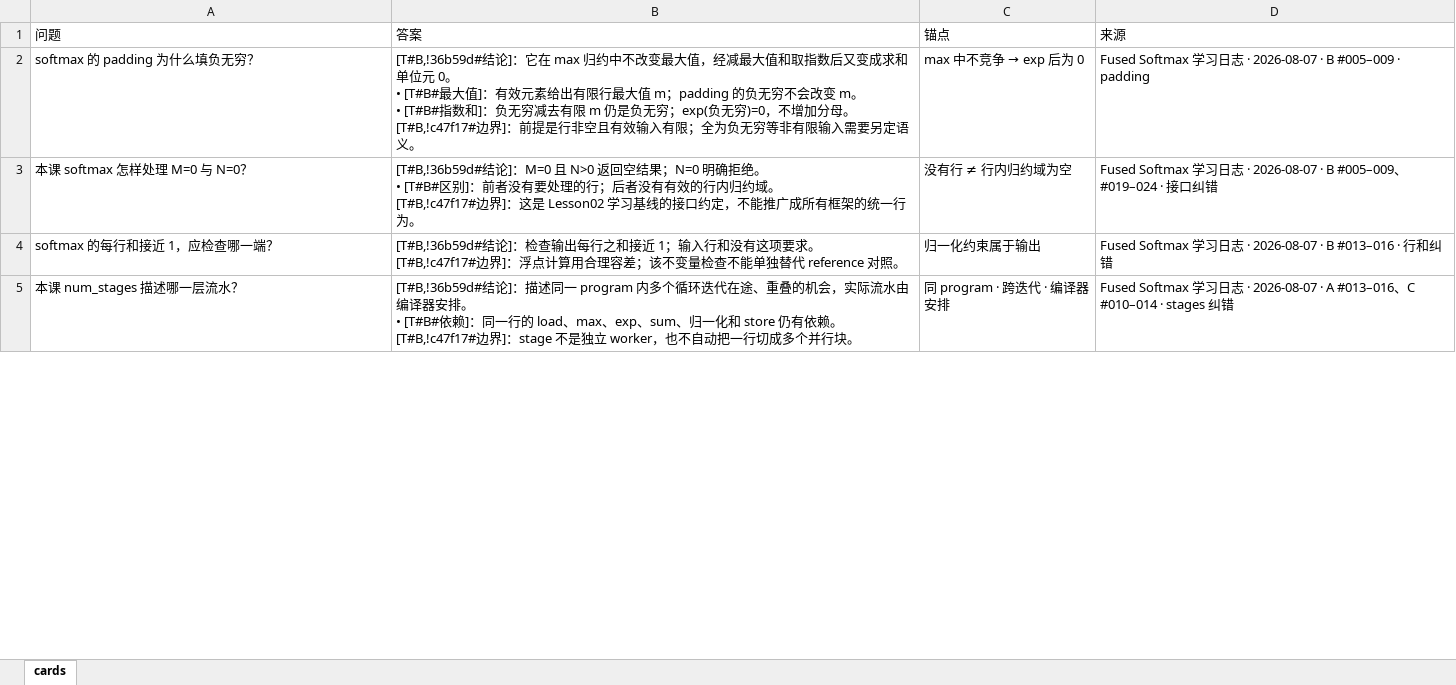
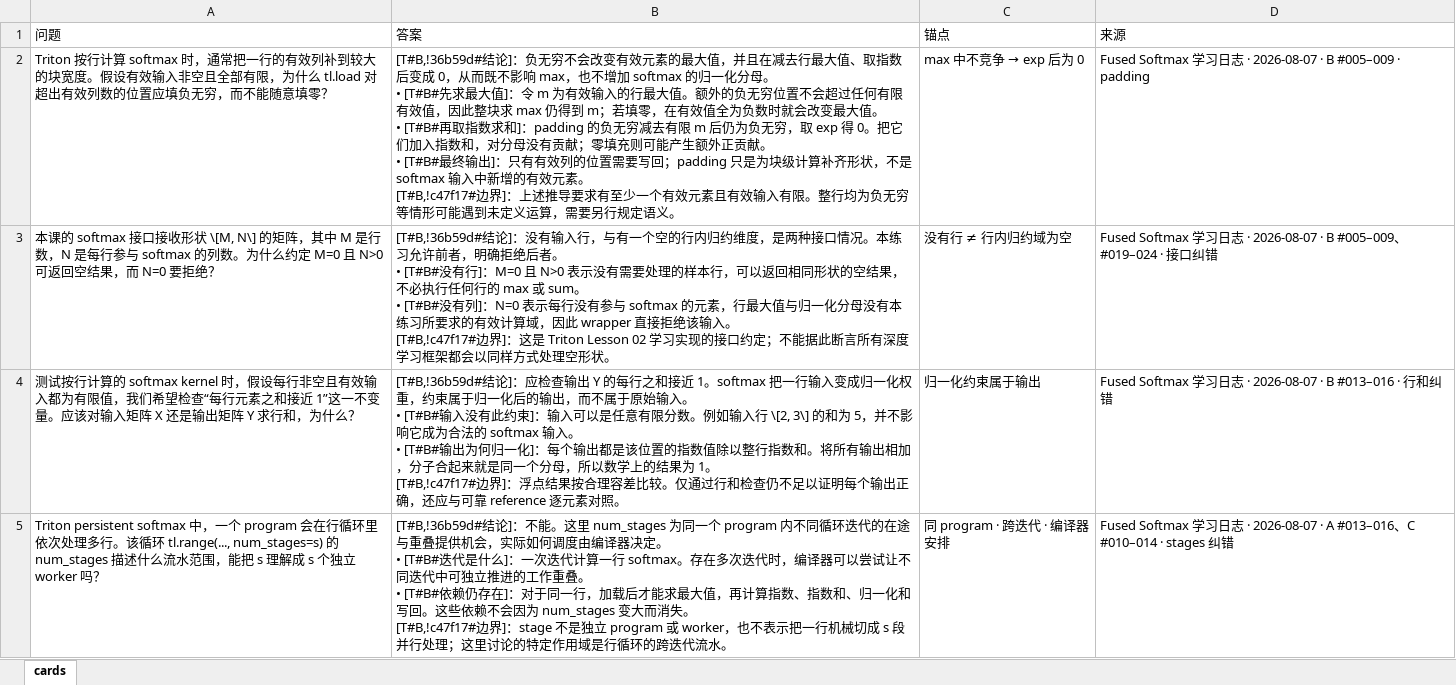
Before and after one commit to XiFenM/programming-lab, an Excel workbook: docs/triton-learning/cards/triton-lesson-02-fused-softmax-technical-qa.xlsx, sheet cards, drawn as a sheet; only a part is shown; values as stored, in another font and other column widths than the file's, no borders; ↵ is a line break in a cell; the diff covers the shown part only; the diff names each change by its address in the sheet, - before the commit and + after, or states it on an @@ line.

```diff
--- a/docs/triton-learning/cards/triton-lesson-02-fused-softmax-technical-qa.xlsx (sheet cards)
+++ b/docs/triton-learning/cards/triton-lesson-02-fused-softmax-technical-qa.xlsx (sheet cards)
-A2 (问题): softmax 的 padding 为什么填负无穷？
+A2 (问题): Triton 按行计算 softmax 时，通常把一行的有效列补到较大的块宽度。假设有效输入非空且全部有限，为什么 tl.load 对超出有效列数的位置应填负无穷，而不能随意填零？
-B2 (答案): …结论]：它在 max 归约中不改变最大值，经减最大值和取指数后又变成求和单位元 0。 ↵ • [T#B#最大值]：有效元素给出有限行最大值 m；padding 的负无穷不会改变 m。 ↵ • [T#B#指数和]：负无穷减去有限 m 仍是负无穷；exp(负无穷)=0，不增加分母。 ↵ [T#B,!c47f17#边界]：前提是行非空且有效输入有限；全为负无穷等非有限输入需要另定语义。
+B2 (答案): …结论]：负无穷不会改变有效元素的最大值，并且在减去行最大值、取指数后变成 0，从而既不影响 max，也不增加 softmax 的归一化分母。 ↵ • [T#B#先求最大值]：令 m 为有效输入的行最大值。额外的负无穷位置不会超过任何有限有效值，因此整块求 max 仍得到 m；若填零，在有效值全为负数时就会改变最大值。 ↵ • [T#B#再取指数求和]：padding 的负无穷减去有限 m 后仍为负无穷，取 exp 得 0。把它们加入指数和，对分母没有贡献；零填充则可能产生额外正贡献。 ↵ • [T#B#最终输出]：只有有效列的位置需要写回；padding 只是为块级计算补齐形状，不是 softmax 输入中新增的有效元素。 ↵ [T#B,!c47f17#边界]：上述推导要求有至少一个有效元素且有效输入有限。整行均为负无穷等情形可能遇到未定义运算，需要另行规定语义。
-A3 (问题): 本课 softmax 怎样处理 M=0 与 N=0？
+A3 (问题): 本课的 softmax 接口接收形状 \[M, N\] 的矩阵，其中 M 是行数，N 是每行参与 softmax 的列数。为什么约定 M=0 且 N>0 可返回空结果，而 N=0 要拒绝？
-B3 (答案): …结论]：M=0 且 N>0 返回空结果；N=0 明确拒绝。 ↵ • [T#B#区别]：前者没有要处理的行；后者没有有效的行内归约域。 ↵ [T#B,!c47f17#边界]：这是 Lesson02 学习基线的接口约定，不能推广成所有框架的统一行为。
+B3 (答案): …结论]：没有输入行，与有一个空的行内归约维度，是两种接口情况。本练习允许前者，明确拒绝后者。 ↵ • [T#B#没有行]：M=0 且 N>0 表示没有需要处理的样本行，可以返回相同形状的空结果，不必执行任何行的 max 或 sum。 ↵ • [T#B#没有列]：N=0 表示每行没有参与 softmax 的元素，行最大值与归一化分母没有本练习所要求的有效计算域，因此 wrapper 直接拒绝该输入。 ↵ [T#B,!c47f17#边界]：这是 Triton Lesson 02 学习实现的接口约定；不能据此断言所有深度学习框架都会以同样方式处理空形状。
-A4 (问题): softmax 的每行和接近 1，应检查哪一端？
+A4 (问题): 测试按行计算的 softmax kernel 时，假设每行非空且有效输入都为有限值，我们希望检查“每行元素之和接近 1”这一不变量。应该对输入矩阵 X 还是输出矩阵 Y 求行和，为什么？
-B4 (答案): …结论]：检查输出每行之和接近 1；输入行和没有这项要求。 ↵ [T#B,!c47f17#边界]：浮点计算用合理容差；该不变量检查不能单独替代 reference 对照。
+B4 (答案): …结论]：应检查输出 Y 的每行之和接近 1。softmax 把一行输入变成归一化权重，约束属于归一化后的输出，而不属于原始输入。 ↵ • [T#B#输入没有此约束]：输入可以是任意有限分数。例如输入行 \[2, 3\] 的和为 5，并不影响它成为合法的 softmax 输入。 ↵ • [T#B#输出为何归一化]：每个输出都是该位置的指数值除以整行指数和。将所有输出相加，分子合起来就是同一个分母，所以数学上的结果为 1。 ↵ [T#B,!c47f17#边界]：浮点结果按合理容差比较。仅通过行和检查仍不足以证明每个输出正确，还应与可靠 reference 逐元素对照。
-A5 (问题): 本课 num_stages 描述哪一层流水？
+A5 (问题): Triton persistent softmax 中，一个 program 会在行循环里依次处理多行。该循环 tl.range(..., num_stages=s) 的 num_stages 描述什么流水范围，能把 s 理解成 s 个独立 worker 吗？
-B5 (答案): …结论]：描述同一 program 内多个循环迭代在途、重叠的机会，实际流水由编译器安排。 ↵ • [T#B#依赖]：同一行的 load、max、exp、sum、归一化和 store 仍有依赖。 ↵ [T#B,!c47f17#边界]：stage 不是独立 worker，也不自动把一行切成多个并行块。
+B5 (答案): …结论]：不能。这里 num_stages 为同一个 program 内不同循环迭代的在途与重叠提供机会，实际如何调度由编译器决定。 ↵ • [T#B#迭代是什么]：一次迭代计算一行 softmax。存在多次迭代时，编译器可以尝试让不同迭代中可独立推进的工作重叠。 ↵ • [T#B#依赖仍存在]：对于同一行，加载后才能求最大值，再计算指数、指数和、归一化和写回。这些依赖不会因为 num_stages 变大而消失。 ↵ [T#B,!c47f17#边界]：stage 不是独立 program 或 worker，也不表示把一行机械切成 s 段并行处理；这里讨论的特定作用域是行循环的跨迭代流水。
```
Also changed, not shown: 20 edited cells elsewhere in this sheet, docs/algorithm-interview-learning/cards/algorithm-interview-lesson-01-constraint-driven-selection-technical-qa.xlsx, docs/triton-learning/cards/triton-lesson-01-vector-add-technical-qa.xlsx, 34 other files.
